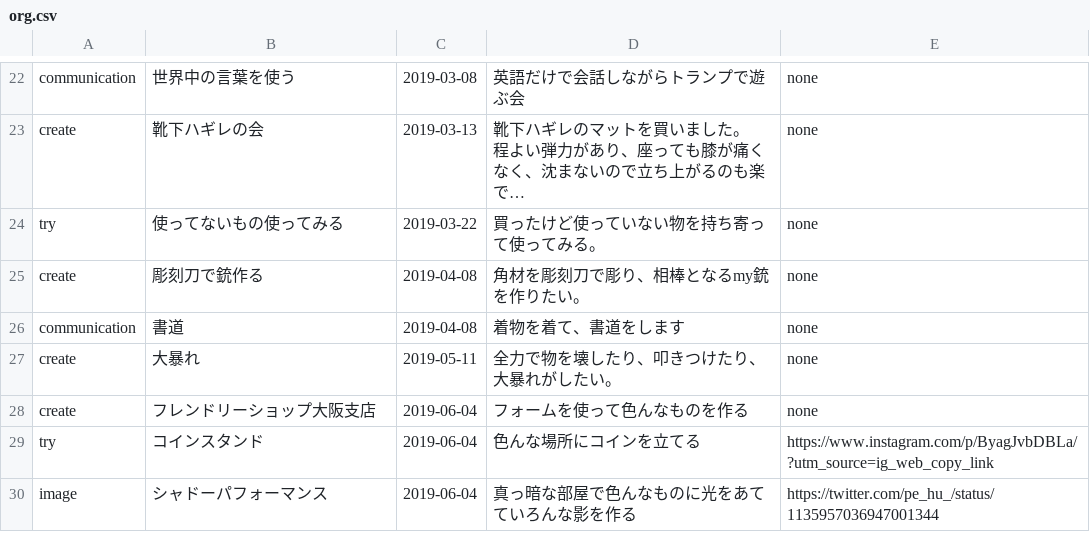
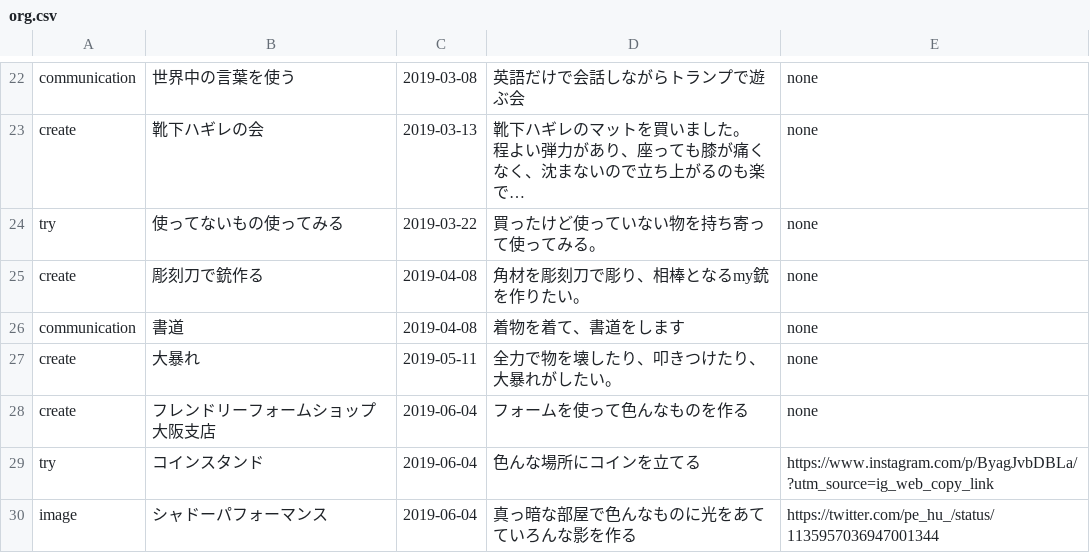
Before and after one commit to chottocrazy/cando, a CSV file: pehu/org.csv, drawn as a sheet; only a part is shown, gaps mark what is left out; long unchanged cells end in ….

Commit message:
Update org.csv

```diff
--- a/pehu/org.csv
+++ b/pehu/org.csv
@@ -54,3 +54,3 @@ communication,"書道",2019-04-08,"着物を着て、書道をします",none
 create,大暴れ,2019-05-11,"全力で物を壊したり、叩きつけたり、大暴れがしたい。",none
-create,フレンドリーショップ大阪支店,2019-06-04,"フォームを使って色んなものを作る",none
+create,フレンドリーフォームショップ大阪支店,2019-06-04,"フォームを使って色んなものを作る",none
 try,コインスタンド,2019-06-04,"色んな場所にコインを立てる",https://www.instagram.com/p/ByagJvbDBLa/?utm_source=ig_web_copy_link
```
